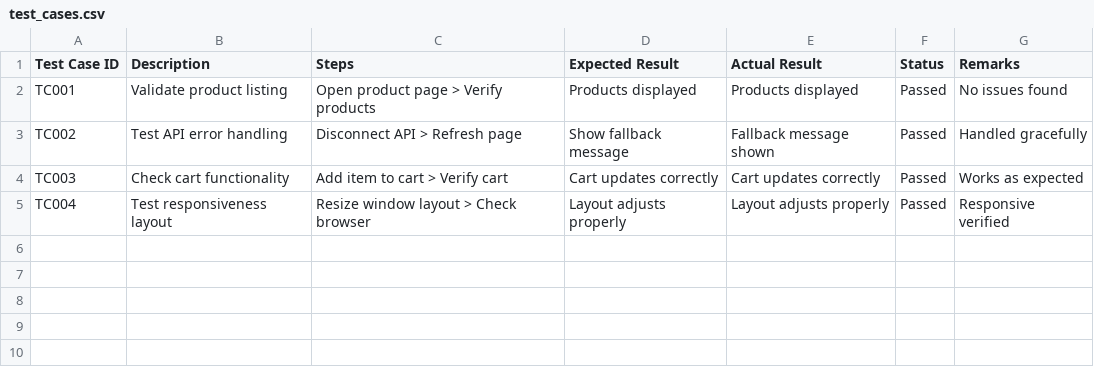
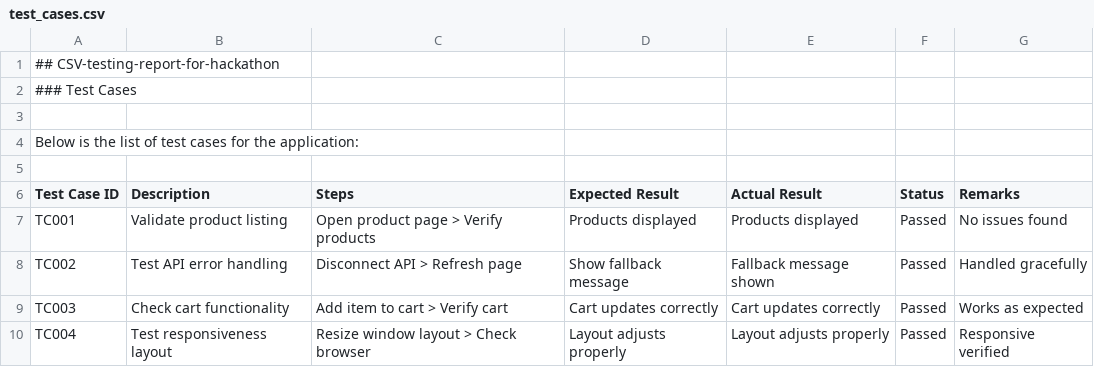
Before and after one commit to Anum-2017/hackathon_3document, a CSV file: test_cases.csv, drawn as a sheet; the diff names each change by its address in the sheet, - before the commit and + after, or states it on an @@ line.

Commit message:
Update test_cases.csv

```diff
--- a/test_cases.csv
+++ b/test_cases.csv
+row 1: ## CSV-testing-report-for-hackathon
+row 2: ### Test Cases
+row 3: (empty)
+row 4: Below is the list of test cases for the application:
+row 5: (empty)
```
